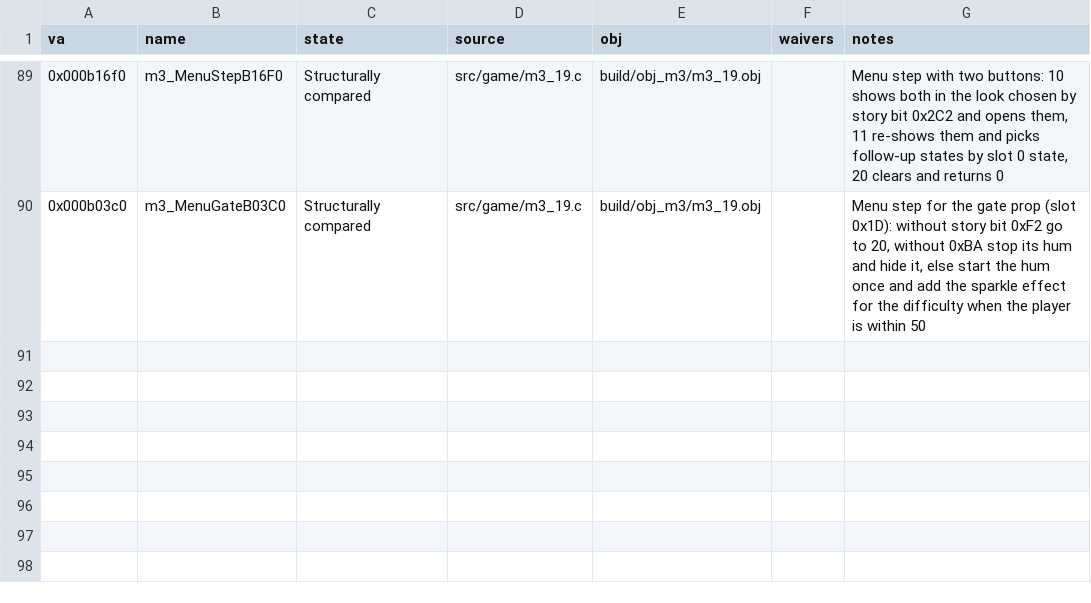
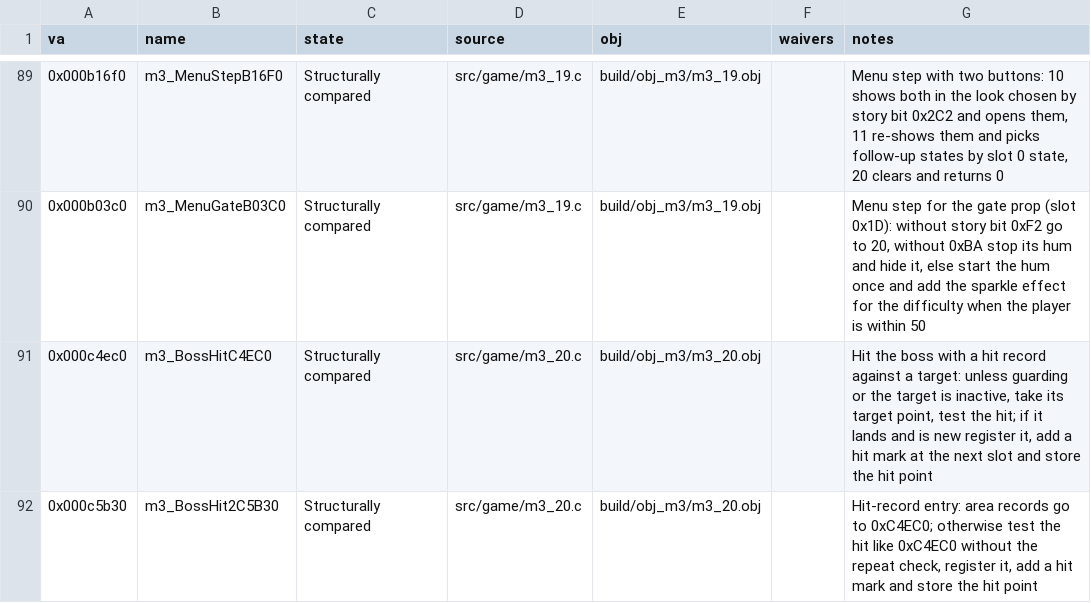
Before and after one commit to Pallypots/Project-Soul-Robber, a CSV file: config/function_states_m3.csv, drawn as a sheet; only a part is shown, gaps mark what is left out.

```diff
--- a/config/function_states_m3.csv
+++ b/config/function_states_m3.csv
@@ -90 +90,3 @@ va,name,state,source,obj,waivers,notes
 0x000b03c0,m3_MenuGateB03C0,Structurally compared,src/game/m3_19.c,build/obj_m3/m3_19.obj,,"Menu step for the gate prop (slot 0x1D): without story bit 0xF2 go to 20, without 0xBA stop its hum and hide it, else start the hum once and add the sparkle effect for the difficulty when the player is within 50"
+0x000c4ec0,m3_BossHitC4EC0,Structurally compared,src/game/m3_20.c,build/obj_m3/m3_20.obj,,"Hit the boss with a hit record against a target: unless guarding or the target is inactive, take its target point, test the hit; if it lands and is new register it, add a hit mark at the next slot and store the hit point"
+0x000c5b30,m3_BossHit2C5B30,Structurally compared,src/game/m3_20.c,build/obj_m3/m3_20.obj,,"Hit-record entry: area records go to 0xC4EC0; otherwise test the hit like 0xC4EC0 without the repeat check, register it, add a hit mark and store the hit point"
```
Also changed, not shown: config/symbols_m3.csv, 6 other files.
